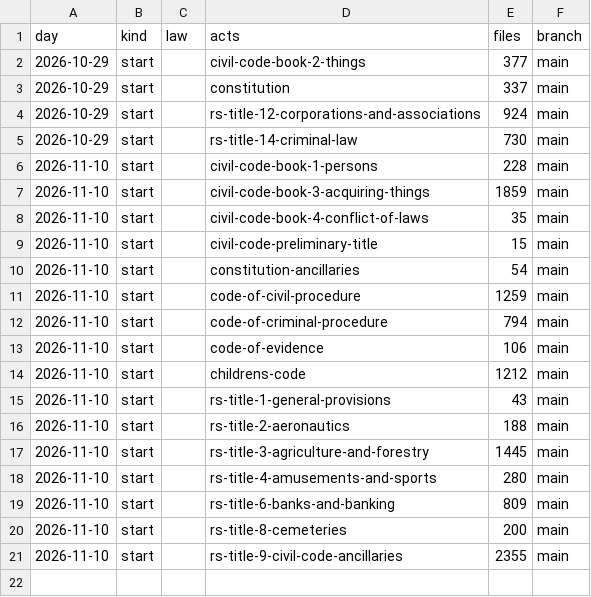
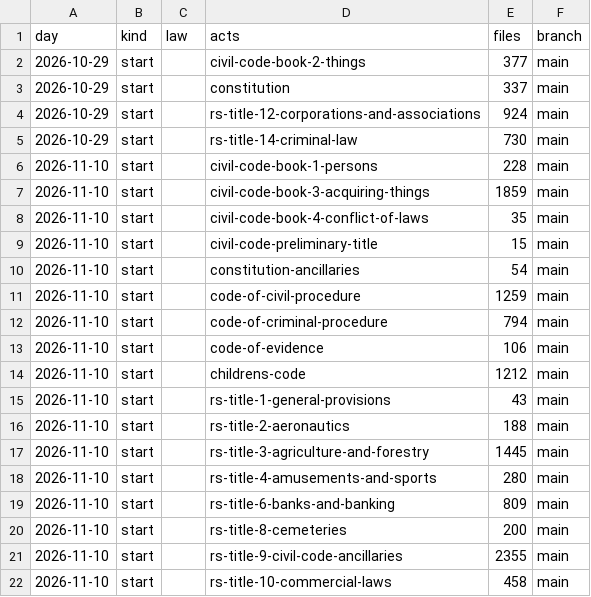
Before and after one commit to lexifina/united-states-louisiana-law, a CSV file: data/commits.csv, drawn as a sheet; the diff names each change by its address in the sheet, - before the commit and + after, or states it on an @@ line.

Commit message:
Documentation, tables, tools and REPRODUCE.md
Appended 1 commits to 140e7a0bfa5a; corpus sha256 3557ff376d4bcc5bdf5e05659cb474f1d75ee669a28743b5a7fa07461241e1bc, data retrieved 2026-11-10.

```diff
--- a/data/commits.csv
+++ b/data/commits.csv
+row 22: 2026-11-10 | start |  | rs-title-10-commercial-laws | 458 | main
```
Also changed, not shown: 7 other files.
